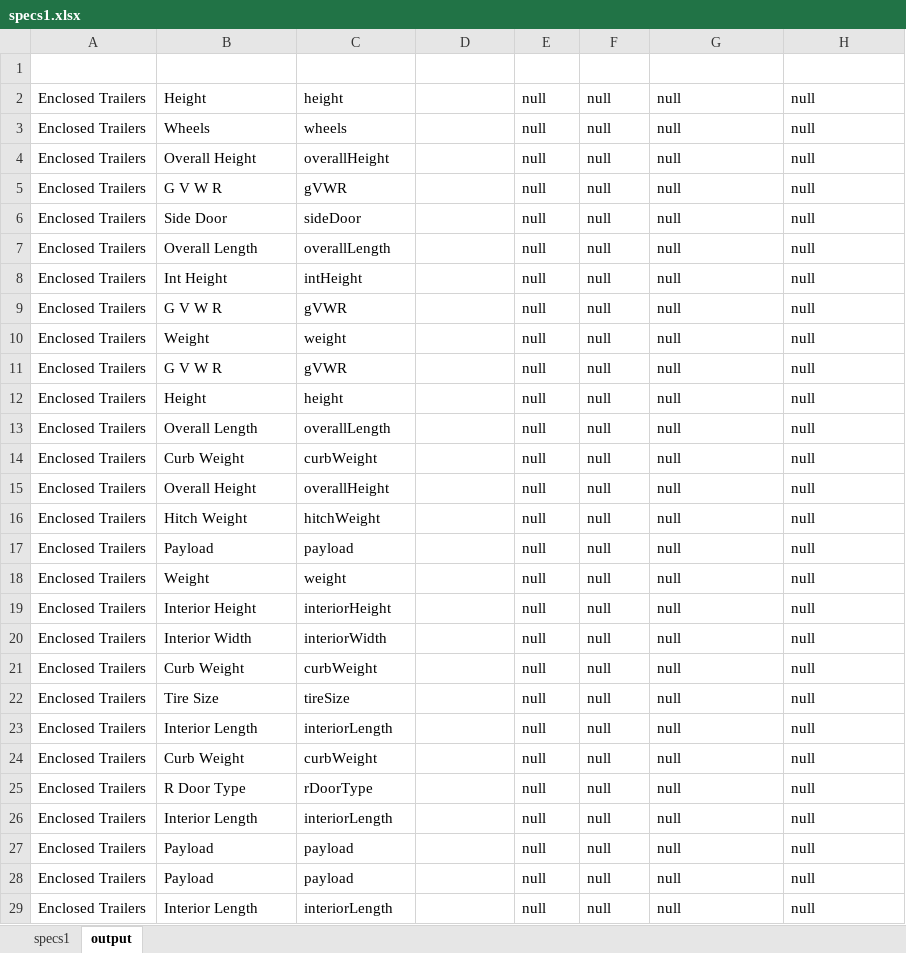
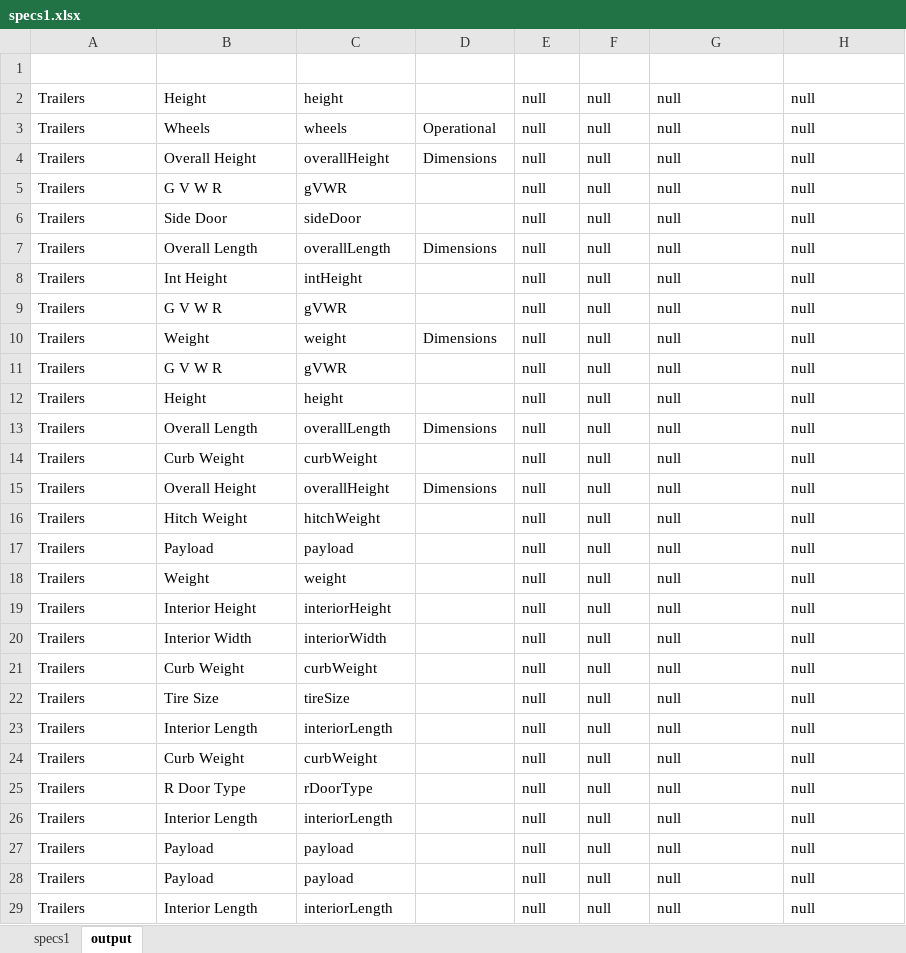
Before and after one commit to majetisiri/automateXlsxCreation, an Excel workbook: specs1.xlsx, sheet output, drawn as a sheet; only a part is shown; values as stored, in another font and other column widths than the file's, no borders; the diff covers the shown part only; the diff names each change by its address in the sheet, - before the commit and + after, or states it on an @@ line.

```diff
--- a/specs1.xlsx (sheet output)
+++ b/specs1.xlsx (sheet output)
-A2:A29: Enclosed Trailers
+A2:A29: Trailers
-D3: (empty)
+D3: Operational
-D4: (empty)
+D4: Dimensions
-D7: (empty)
+D7: Dimensions
-D10: (empty)
+D10: Dimensions
-D13: (empty)
+D13: Dimensions
-D15: (empty)
+D15: Dimensions
```
Also changed, not shown: 387 edited cells elsewhere in this sheet, sheet specs1, 5 other files.
